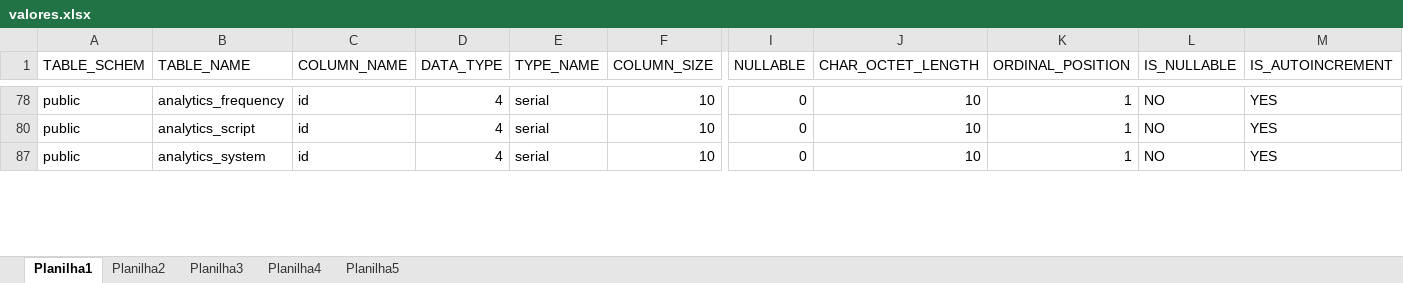
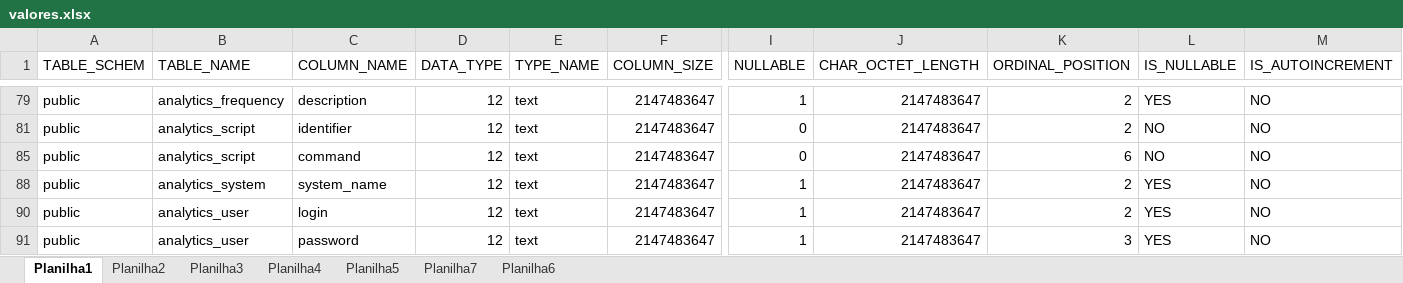
Before and after one commit to aguilasa/tcc_II, an Excel workbook: valores.xlsx, sheet Planilha1, drawn as a sheet; only a part is shown, gaps mark what is left out; values as stored, in another font and other column widths than the file's, no borders; addresses are those after the commit; rows hold the shown columns only; the diff covers the shown part only; the diff names each change by its address in the sheet, - before the commit and + after, or states it on an @@ line.

```diff
--- a/valores.xlsx (sheet Planilha1)
+++ b/valores.xlsx (sheet Planilha1)
+sheet tab: Planilha7
+sheet tab: Planilha6
-C79 (COLUMN_NAME): id
+C79 (COLUMN_NAME): description
-D79 (DATA_TYPE): 4
+D79 (DATA_TYPE): 12
-E79 (TYPE_NAME): serial
+E79 (TYPE_NAME): text
-F79 (COLUMN_SIZE): 10
+F79 (COLUMN_SIZE): 2147483647
-I79 (NULLABLE): 0
+I79 (NULLABLE): 1
-J79 (CHAR_OCTET_LENGTH): 10
+J79 (CHAR_OCTET_LENGTH): 2147483647
-K79 (ORDINAL_POSITION): 1
+K79 (ORDINAL_POSITION): 2
-L79 (IS_NULLABLE): NO
+L79 (IS_NULLABLE): YES
-M79 (IS_AUTOINCREMENT): YES
+M79 (IS_AUTOINCREMENT): NO
-C81 (COLUMN_NAME): id
+C81 (COLUMN_NAME): identifier
-D81 (DATA_TYPE): 4
+D81 (DATA_TYPE): 12
-E81 (TYPE_NAME): serial
+E81 (TYPE_NAME): text
-F81 (COLUMN_SIZE): 10
+F81 (COLUMN_SIZE): 2147483647
-J81 (CHAR_OCTET_LENGTH): 10
+J81 (CHAR_OCTET_LENGTH): 2147483647
-K81 (ORDINAL_POSITION): 1
+K81 (ORDINAL_POSITION): 2
-M81 (IS_AUTOINCREMENT): YES
+M81 (IS_AUTOINCREMENT): NO
-B85 (TABLE_NAME): analytics_system
+B85 (TABLE_NAME): analytics_script
-C85 (COLUMN_NAME): id
+C85 (COLUMN_NAME): command
-D85 (DATA_TYPE): 4
+D85 (DATA_TYPE): 12
-E85 (TYPE_NAME): serial
+E85 (TYPE_NAME): text
-F85 (COLUMN_SIZE): 10
+F85 (COLUMN_SIZE): 2147483647
-J85 (CHAR_OCTET_LENGTH): 10
+J85 (CHAR_OCTET_LENGTH): 2147483647
-K85 (ORDINAL_POSITION): 1
+K85 (ORDINAL_POSITION): 6
-M85 (IS_AUTOINCREMENT): YES
+M85 (IS_AUTOINCREMENT): NO
@@ row 88 unhidden: public | analytics_system | system_name | 12 | text | 2147483647 | 1 | 2147483647 | 2 | YES | NO @@
@@ row 90 unhidden: public | analytics_user | login | 12 | text | 2147483647 | 1 | 2147483647 | 2 | YES | NO @@
@@ row 91 unhidden: public | analytics_user | password | 12 | text | 2147483647 | 1 | 2147483647 | 3 | YES | NO @@
```
Also changed, not shown: 23 hidden or unhidden rows and 37 edited cells elsewhere in this sheet, sheet Planilha5, 11 other files.
